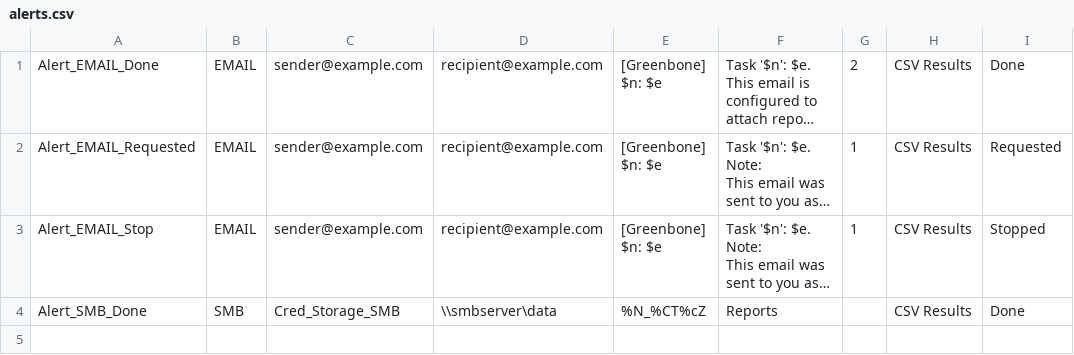
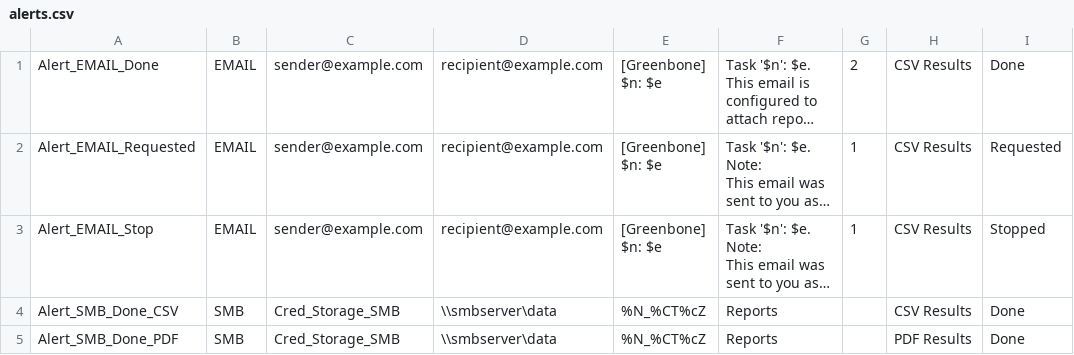
Before and after one commit to martinboller/greenbone-gmp-scripts, a CSV file: alerts.csv, drawn as a sheet; long unchanged cells end in …; the diff names each change by its address in the sheet, - before the commit and + after, or states it on an @@ line.

Commit message:
HostsOrdering and up to 5 alerts

```diff
--- a/alerts.csv
+++ b/alerts.csv
-A4: Alert_SMB_Done
+A4: Alert_SMB_Done_CSV
+row 5: Alert_SMB_Done_PDF | SMB | Cred_Storage_SMB | \\smbserver\data | %N_%CT%cZ | Reports |  | PDF Results | Done
```
Also changed, not shown: tasks.csv, 2 other files.
